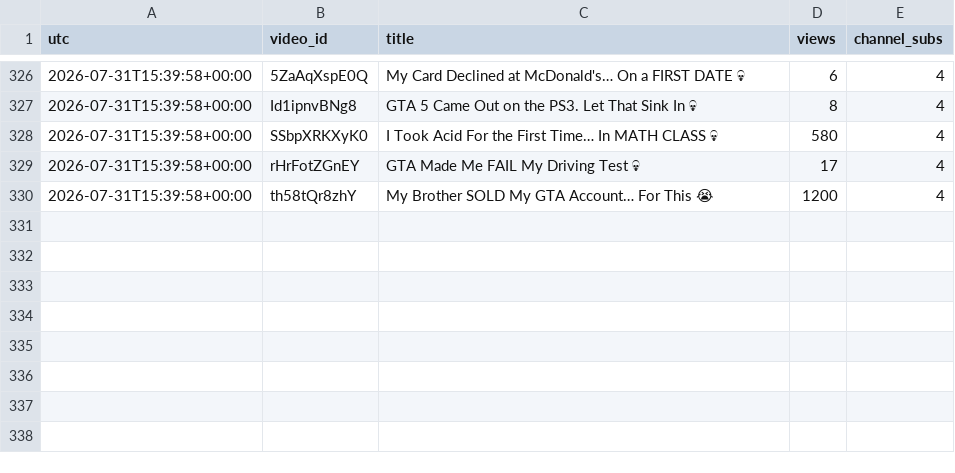
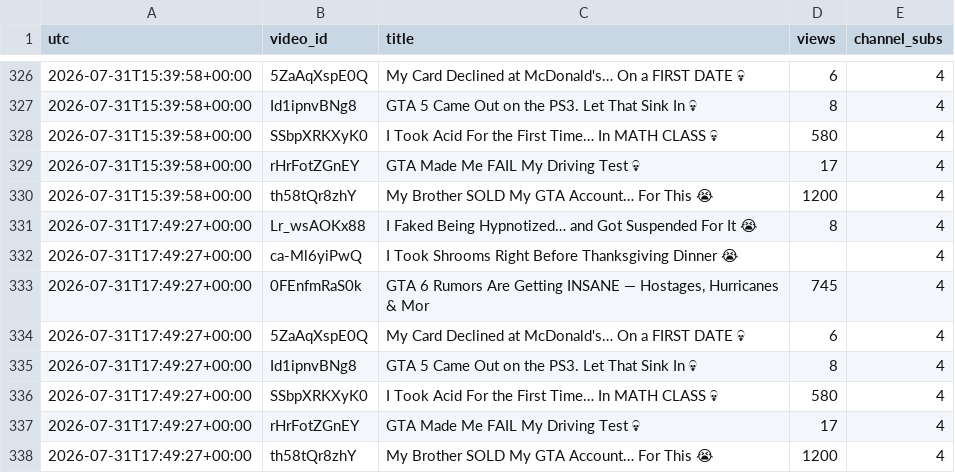
Before and after one commit to keegan-07/yt-stats, a CSV file: stats/npc-wasted.csv, drawn as a sheet; only a part is shown, gaps mark what is left out.

```diff
--- a/stats/npc-wasted.csv
+++ b/stats/npc-wasted.csv
@@ -330 +330,9 @@ utc,video_id,title,views,channel_subs
 2026-07-31T15:39:58+00:00,th58tQr8zhY,My Brother SOLD My GTA Account… For This 😭,1200,4
+2026-07-31T17:49:27+00:00,Lr_wsAOKx88,I Faked Being Hypnotized… and Got Suspended For It 😭,8,4
+2026-07-31T17:49:27+00:00,ca-Ml6yiPwQ,I Took Shrooms Right Before Thanksgiving Dinner 😭,,4
+2026-07-31T17:49:27+00:00,0FEnfmRaS0k,"GTA 6 Rumors Are Getting INSANE — Hostages, Hurricanes & Mor",745,4
+2026-07-31T17:49:27+00:00,5ZaAqXspE0Q,My Card Declined at McDonald's… On a FIRST DATE 💀,6,4
+2026-07-31T17:49:27+00:00,Id1ipnvBNg8,GTA 5 Came Out on the PS3. Let That Sink In 💀,8,4
+2026-07-31T17:49:27+00:00,SSbpXRKXyK0,I Took Acid For the First Time… In MATH CLASS 💀,580,4
+2026-07-31T17:49:27+00:00,rHrFotZGnEY,GTA Made Me FAIL My Driving Test 💀,17,4
+2026-07-31T17:49:27+00:00,th58tQr8zhY,My Brother SOLD My GTA Account… For This 😭,1200,4
```
